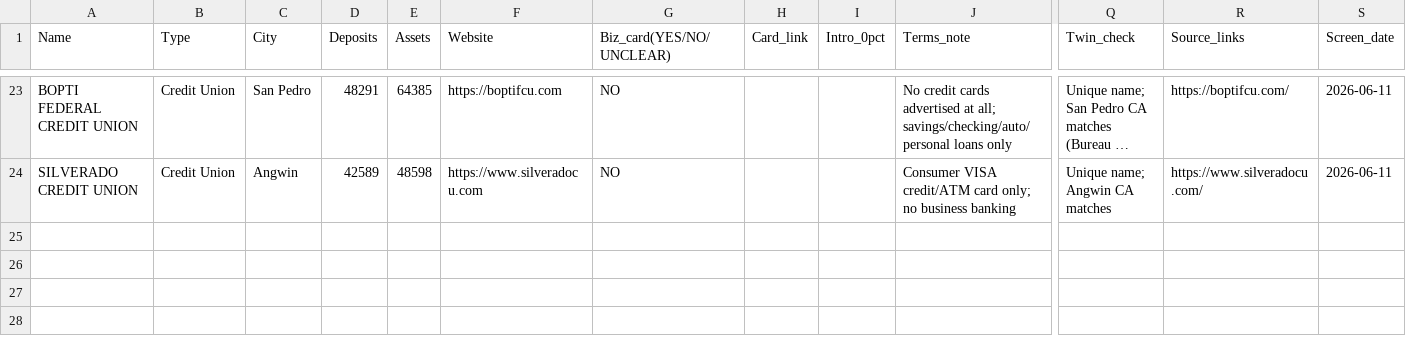
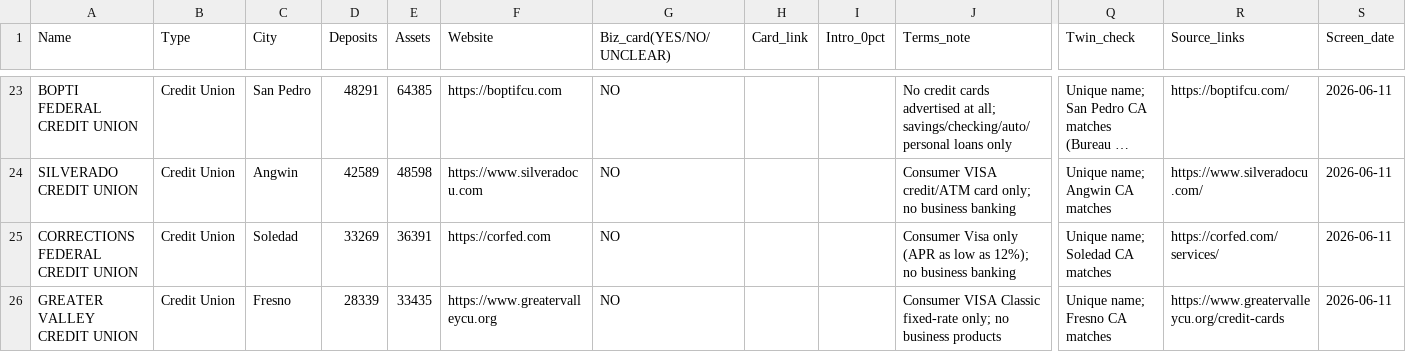
Before and after one commit to Awake999/awake, a CSV file: research/ibanknet/out/screened_batch_5.csv, drawn as a sheet; only a part is shown, gaps mark what is left out; long unchanged cells end in …; rows hold the shown columns only; the diff names each change by its address in the sheet, - before the commit and + after, or states it on an @@ line.

```diff
--- a/research/ibanknet/out/screened_batch_5.csv
+++ b/research/ibanknet/out/screened_batch_5.csv
+row 25: CORRECTIONS FEDERAL CREDIT UNION | Credit Union | Soledad | 33269 | 36391 | https://corfed.com | NO |  |  | Consumer Visa only (APR as low as 12%); no business banking | Unique name; Soledad CA matches | https://corfed.com/services/ | 2026-06-11
+row 26: GREATER VALLEY CREDIT UNION | Credit Union | Fresno | 28339 | 33435 | https://www.greatervalleycu.org | NO |  |  | Consumer VISA Classic fixed-rate only; no business products | Unique name; Fresno CA matches | https://www.greatervalleycu.org/credit-cards | 2026-06-11
```
Also changed, not shown: research/ibanknet/out/screened_batch_1.csv, research/ibanknet/out/screened_batch_7.csv, 5 other files.
